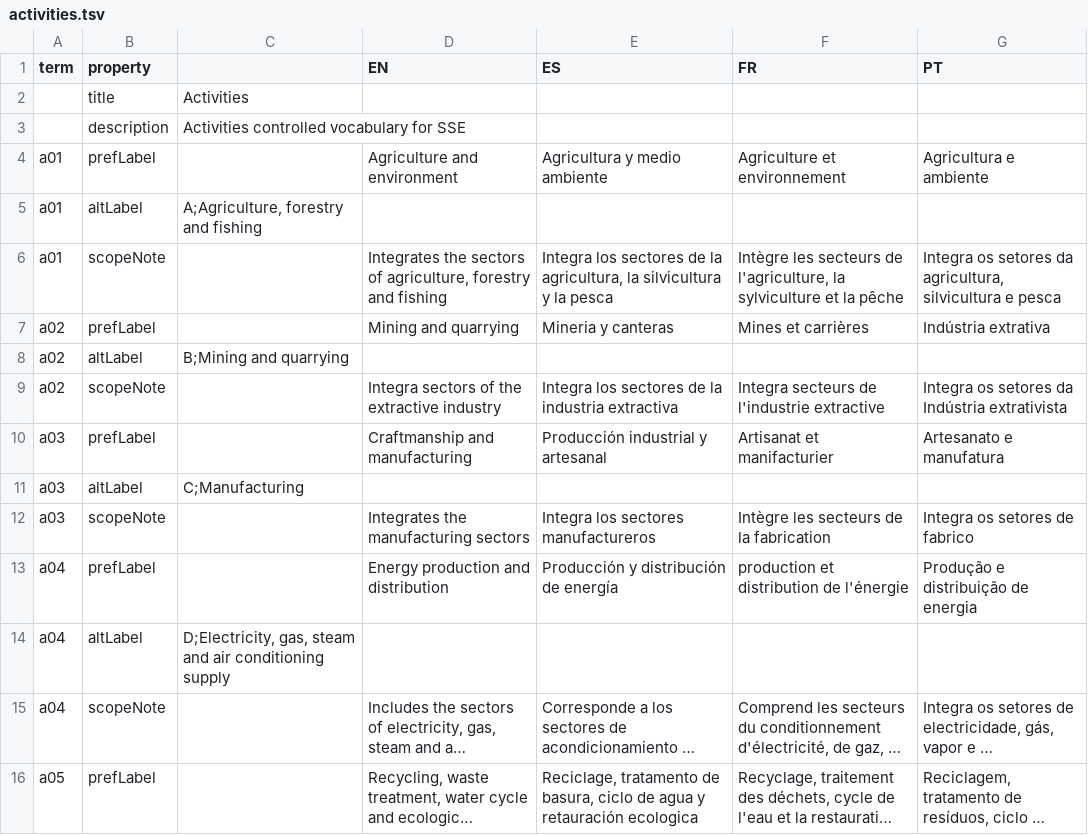
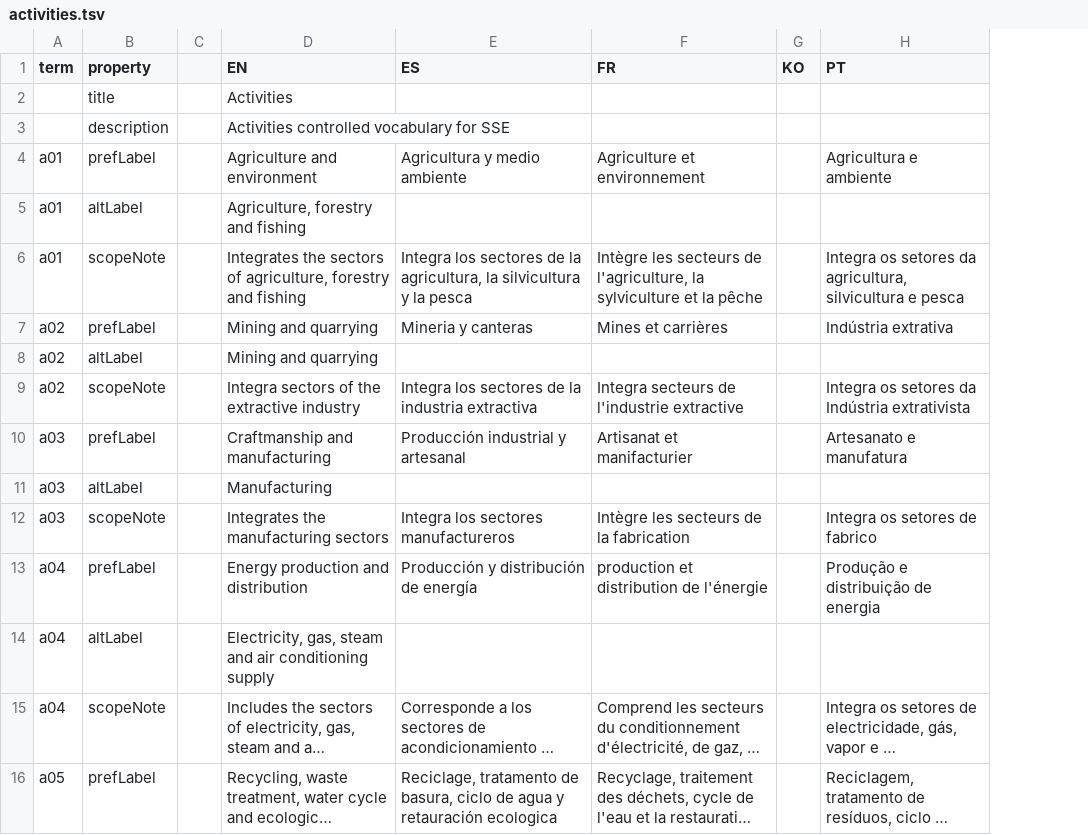
Before and after one commit to DigitalCommons/map-sse, a TSV file: vocabs/standard/activities.tsv, drawn as a sheet; only a part is shown; long unchanged cells end in …; removed rows and columns are numbered as before the commit, all else as after; the diff covers the shown part only; the diff names each change by its address in the sheet, - before the commit and + after, or states it on an @@ line.

```diff
--- a/vocabs/standard/activities.tsv
+++ b/vocabs/standard/activities.tsv
-column C, rows 2-14: Activities | Activities controlled vocabulary for SSE |  | A;Agriculture, forestry and fishing |  |  | B;Mining and quarrying |  |  | C;Manufacturing |  |  | D;Electricity, gas, steam and air conditioning supply
+column C, empty
+column G (KO), empty
-D2 (EN): (empty)
+D2 (EN): Activities
-D3 (EN): (empty)
+D3 (EN): Activities controlled vocabulary for SSE
-D5 (EN): (empty)
+D5 (EN): Agriculture, forestry and fishing
-D8 (EN): (empty)
+D8 (EN): Mining and quarrying
-D11 (EN): (empty)
+D11 (EN): Manufacturing
-D14 (EN): (empty)
+D14 (EN): Electricity, gas, steam and air conditioning supply
```
Also changed, not shown: 17 edited cells elsewhere in this file, vocabs/standard/activities-ica.tsv, vocabs/standard/base-membership-type.tsv, 5 other files.
